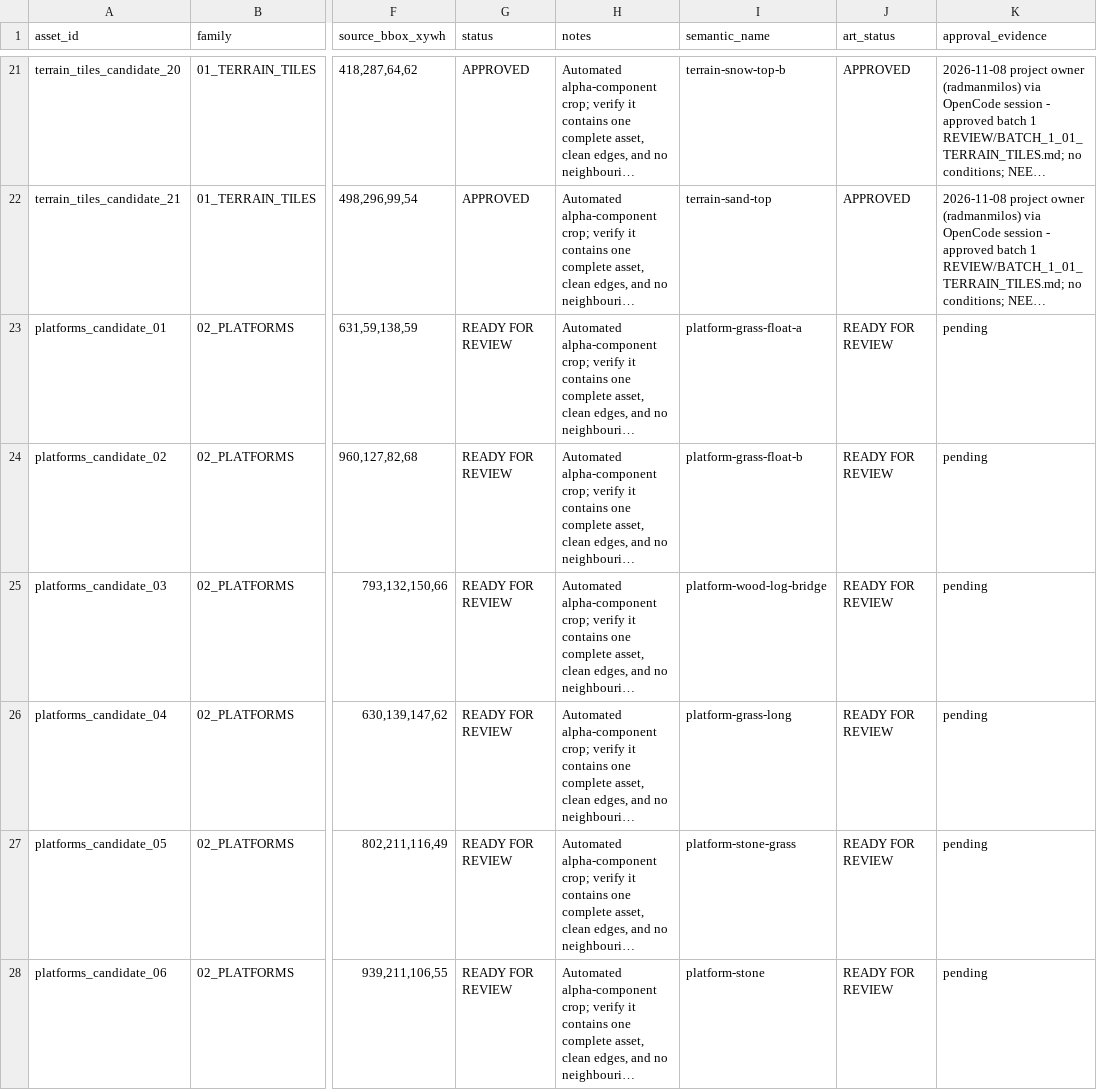
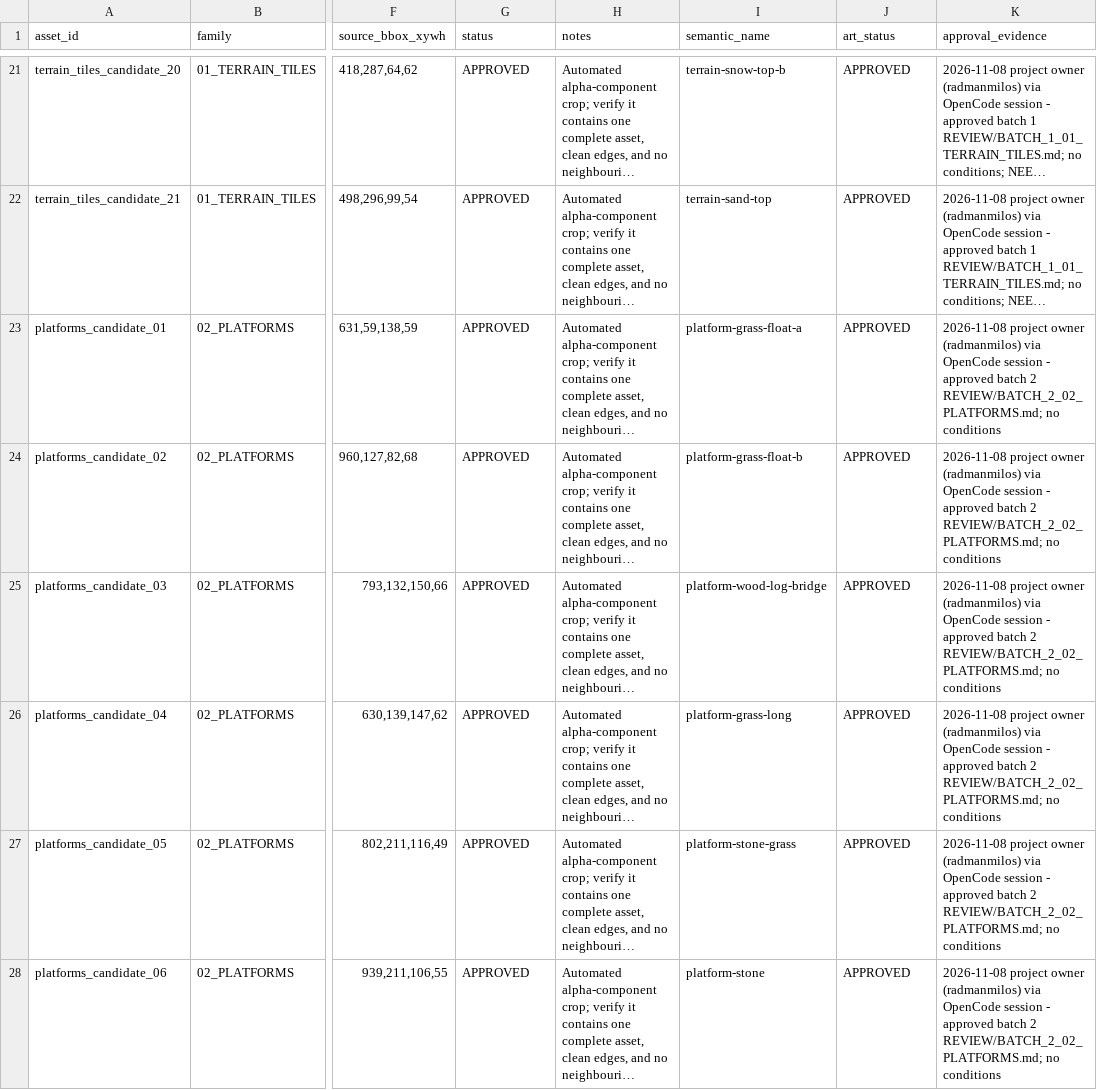
Before and after one commit to radmanmilos/Games-for-kids, a CSV file: resources/General_reviews/Little_explorer_assets/Little_Explorer_Asset_Review_Package/REVIEW/TABLE_OF_CONTENT.csv, drawn as a sheet; only a part is shown, gaps mark what is left out; long unchanged cells end in …; the diff covers the shown part only; the diff names each change by its address in the sheet, - before the commit and + after, or states it on an @@ line.

Commit message:
docs(assets): Gate 2 - approve batch 2 (platforms, 11 candidates) and prepare batch 3 (pipes) (task 432; Agent: OpenCode/Big Pickle)

```diff
--- a/resources/General_reviews/Little_explorer_assets/Little_Explorer_Asset_Review_Package/REVIEW/TABLE_OF_CONTENT.csv
+++ b/resources/General_reviews/Little_explorer_assets/Little_Explorer_Asset_Review_Package/REVIEW/TABLE_OF_CONTENT.csv
-G23:G28 (status): READY FOR REVIEW
+G23:G28 (status): APPROVED
-J23:J28 (art_status): READY FOR REVIEW
+J23:J28 (art_status): APPROVED
-K23:K28 (approval_evidence): pending
+K23:K28 (approval_evidence): 2026-11-08 project owner (radmanmilos) via OpenCode session - approved batch 2 REVIEW/BATCH_2_02_PLATFORMS.md; no conditions
```
Also changed, not shown: 15 edited cells elsewhere in this file, 4 other files.
